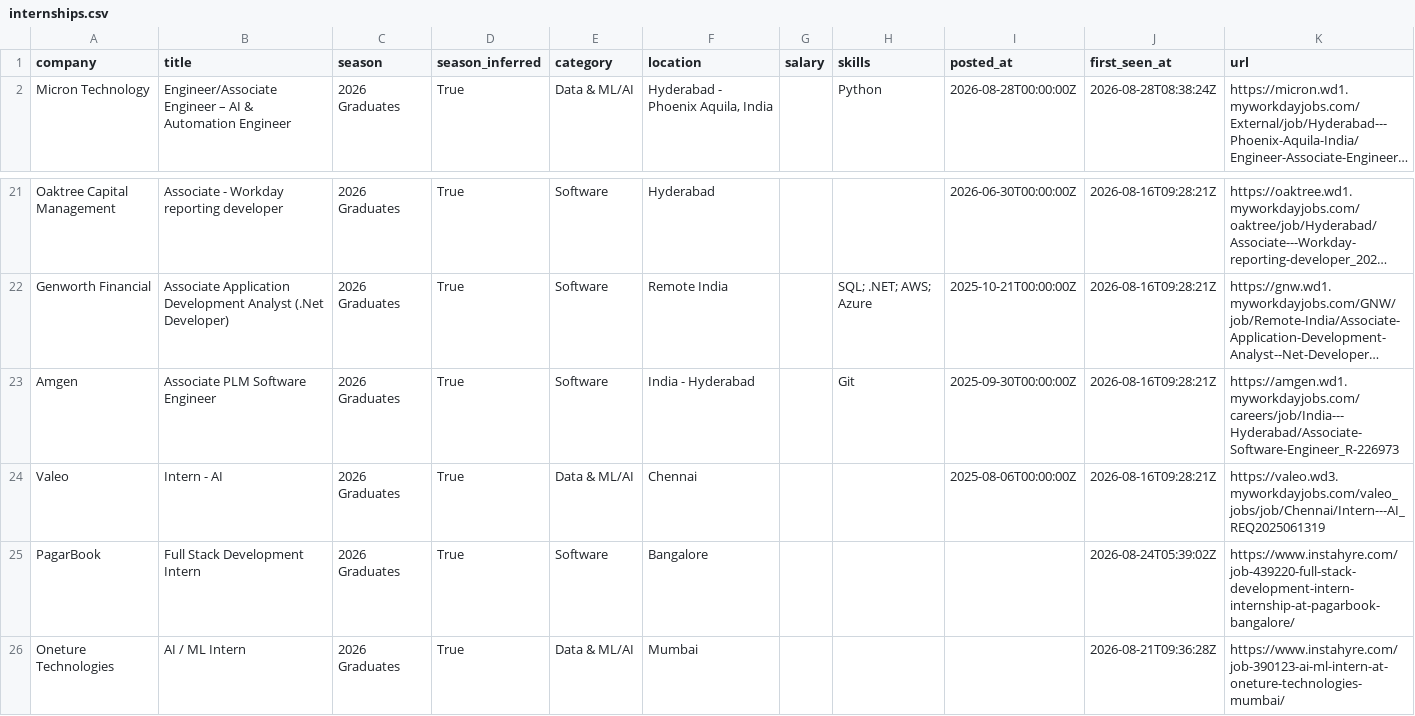
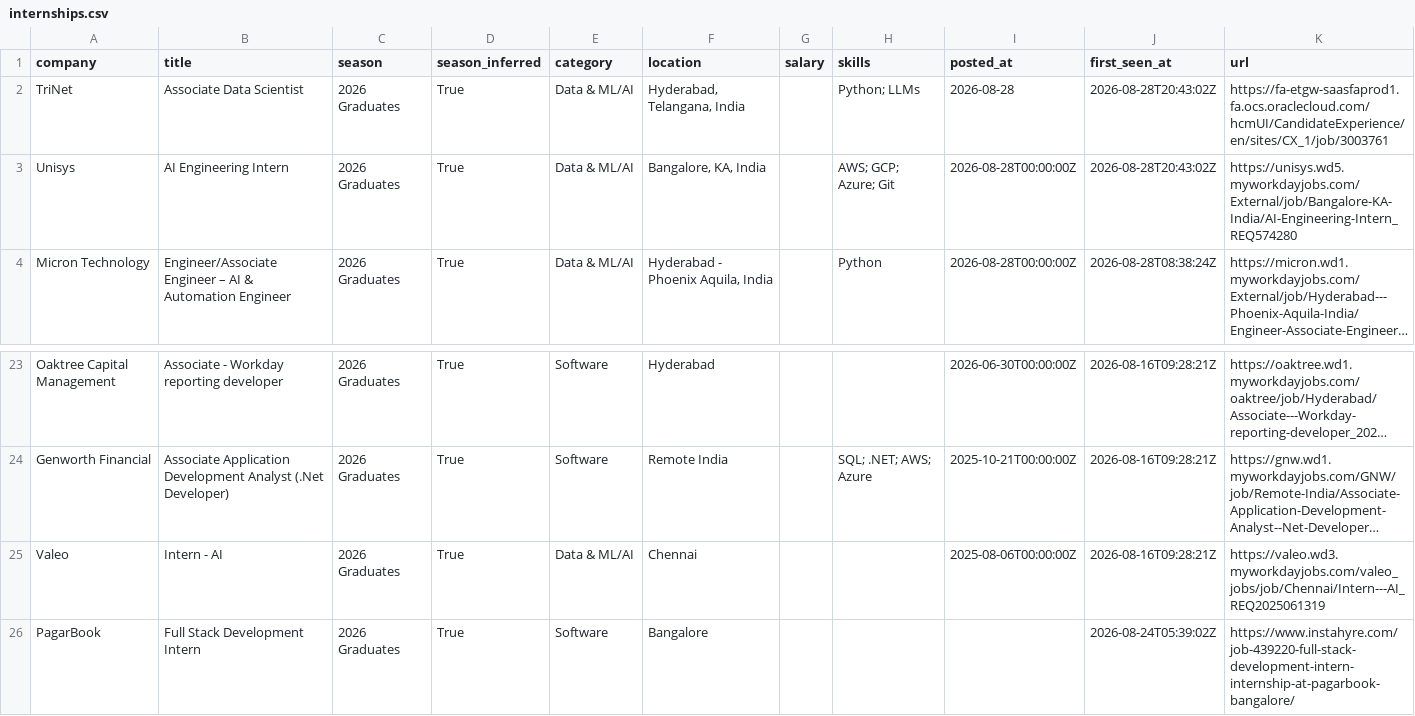
Before and after one commit to Smeerdev/Job-finder-agent, a CSV file: data/internships.csv, drawn as a sheet; only a part is shown, gaps mark what is left out; the shorter side is filled out with more unchanged rows; long unchanged cells end in …; removed rows and columns are numbered as before the commit, all else as after; the diff names each change by its address in the sheet, - before the commit and + after, or states it on an @@ line.

Commit message:
chore: update internships (2026-08-28 20:43 UTC)

```diff
--- a/data/internships.csv
+++ b/data/internships.csv
+row 2: TriNet | Associate Data Scientist | 2026 Graduates | True | Data & ML/AI | Hyderabad, Telangana, India |  | Python; LLMs | 2026-08-28 | 2026-08-28T20:43:02Z | https://fa-etgw-saasfaprod1.fa.ocs.oraclecloud.com/hcmUI/CandidateExperience/en/sites/CX_1/job/3003761
+row 3: Unisys | AI Engineering Intern | 2026 Graduates | True | Data & ML/AI | Bangalore, KA, India |  | AWS; GCP; Azure; Git | 2026-08-28T00:00:00Z | 2026-08-28T20:43:02Z | https://unisys.wd5.myworkdayjobs.com/External/job/Bangalore-KA-India/AI-Engineering-Intern_REQ574280
-row 23: Amgen | Associate PLM Software Engineer | 2026 Graduates | True | Software | India - Hyderabad |  | Git | 2025-09-30T00:00:00Z | 2026-08-16T09:28:21Z | https://amgen.wd1.myworkdayjobs.com/careers/job/India---Hyderabad/Associate-Software-Engineer_R-226973
```
Also changed, not shown: 13 other files.
